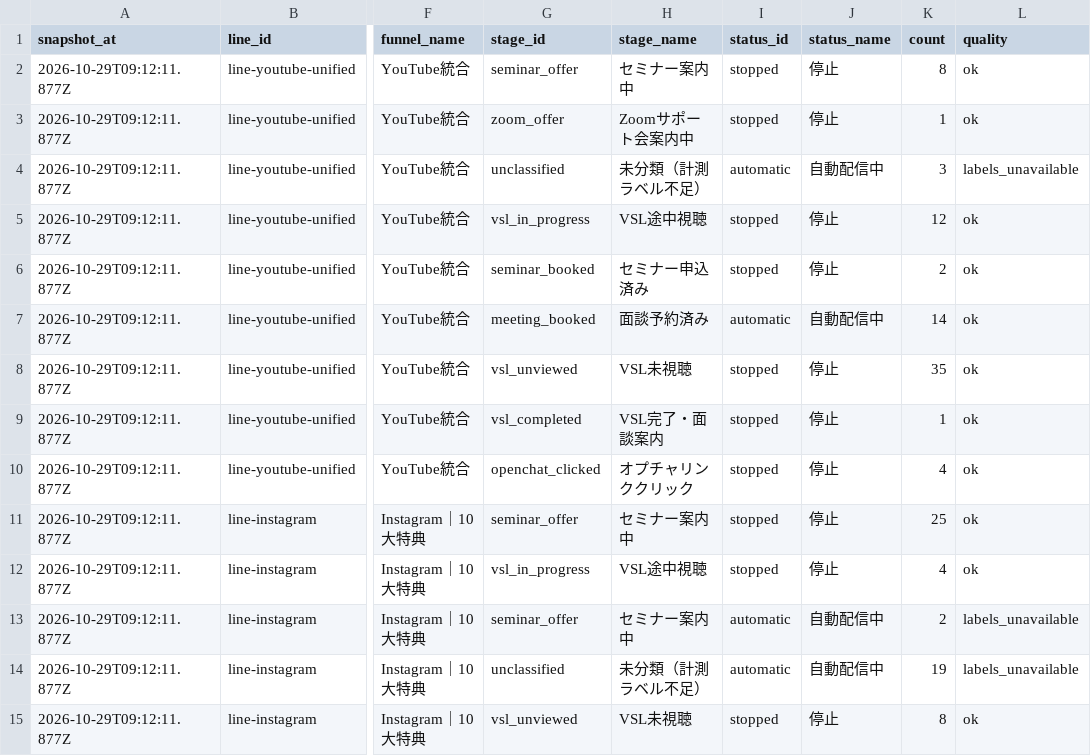
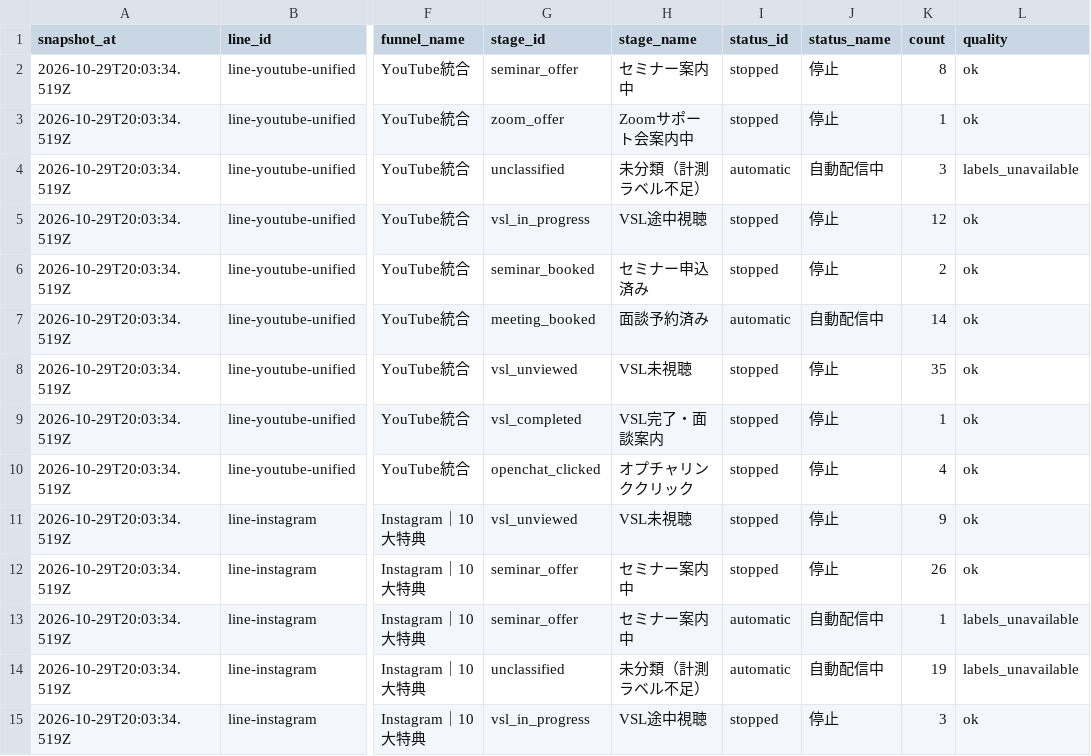
Before and after one commit to puuku0510/suya-youtube-line-dashboard, a CSV file: funnel-current.csv, drawn as a sheet; only a part is shown, gaps mark what is left out; the diff covers the shown part only; the diff names each change by its address in the sheet, - before the commit and + after, or states it on an @@ line.

```diff
--- a/funnel-current.csv
+++ b/funnel-current.csv
-A2:A15 (snapshot_at): 2026-10-29T09:12:11.877Z
+A2:A15 (snapshot_at): 2026-10-29T20:03:34.519Z
-G11 (stage_id): seminar_offer
+G11 (stage_id): vsl_unviewed
-H11 (stage_name): セミナー案内中
+H11 (stage_name): VSL未視聴
-K11 (count): 25
+K11 (count): 9
-G12 (stage_id): vsl_in_progress
+G12 (stage_id): seminar_offer
-H12 (stage_name): VSL途中視聴
+H12 (stage_name): セミナー案内中
-K12 (count): 4
+K12 (count): 26
-K13 (count): 2
+K13 (count): 1
-G15 (stage_id): vsl_unviewed
+G15 (stage_id): vsl_in_progress
-H15 (stage_name): VSL未視聴
+H15 (stage_name): VSL途中視聴
-K15 (count): 8
+K15 (count): 3
```
Also changed, not shown: 28 edited cells elsewhere in this file, funnel-cohort.csv, funnel-sync-health.csv, 1 other file.
